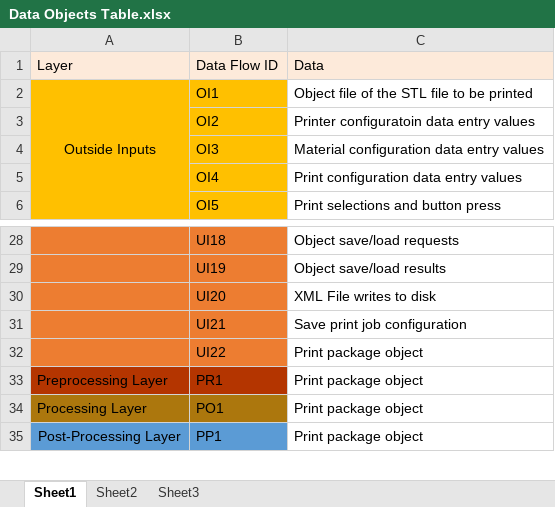
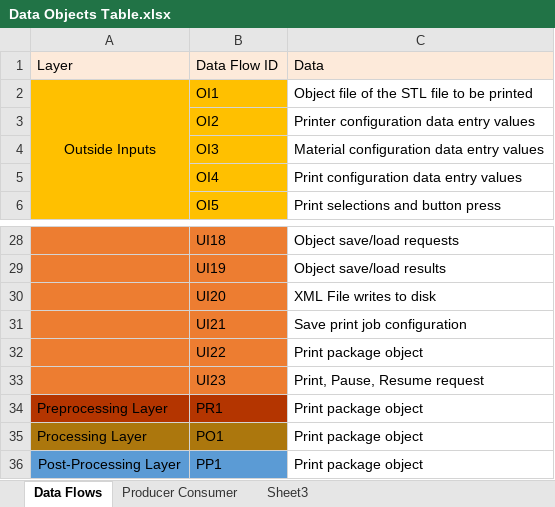
Before and after one commit to qpHalcy0n/SRDesign, an Excel workbook: Detailed Design/Data Objects Table.xlsx, sheet Data Flows, drawn as a sheet; only a part is shown, gaps mark what is left out; values as stored, in another font and other column widths than the file's, no borders; the diff names each change by its address in the sheet, - before the commit and + after, or states it on an @@ line.

```diff
--- a/Detailed Design/Data Objects Table.xlsx (sheet Data Flows)
+++ b/Detailed Design/Data Objects Table.xlsx (sheet Data Flows)
-sheet tab: Sheet1
+sheet tab: Data Flows
-sheet tab: Sheet2
+sheet tab: Producer Consumer
-C3: Printer configuratoin data entry values
+C3: Printer configuration data entry values
+row 33:  | UI23 | Print, Pause, Resume request
```
Also changed, not shown: sheet Producer Consumer, 1 other file.
